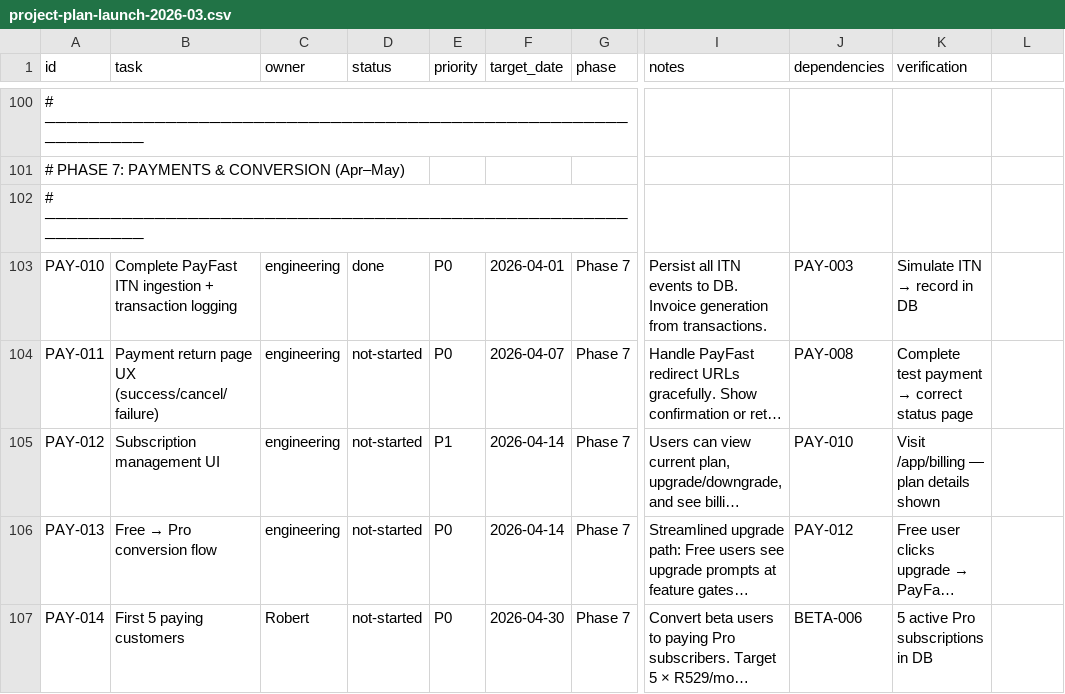
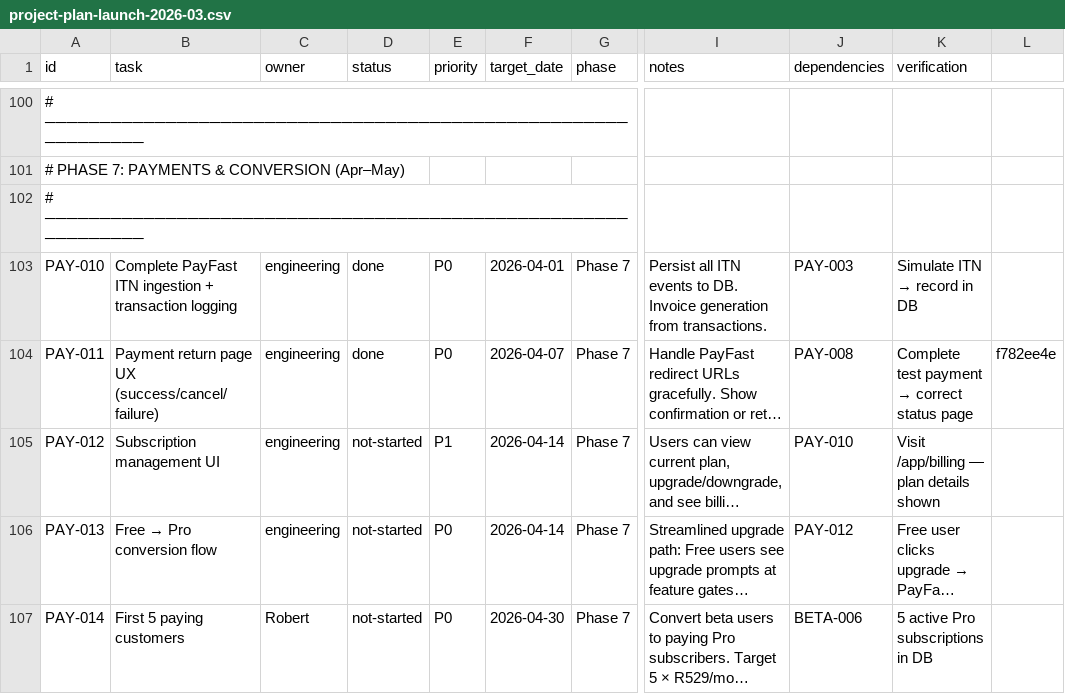
Before and after one commit to robert1948/autorisen, a CSV file: docs/project-plan-launch-2026-03.csv, drawn as a sheet; only a part is shown, gaps mark what is left out; long unchanged cells end in …; the diff names each change by its address in the sheet, - before the commit and + after, or states it on an @@ line.

Commit message:
plan: mark PAY-011 done (f782ee4e)

```diff
--- a/docs/project-plan-launch-2026-03.csv
+++ b/docs/project-plan-launch-2026-03.csv
-D104 (status): not-started
+D104 (status): done
-L104: (empty)
+L104: f782ee4e
```
